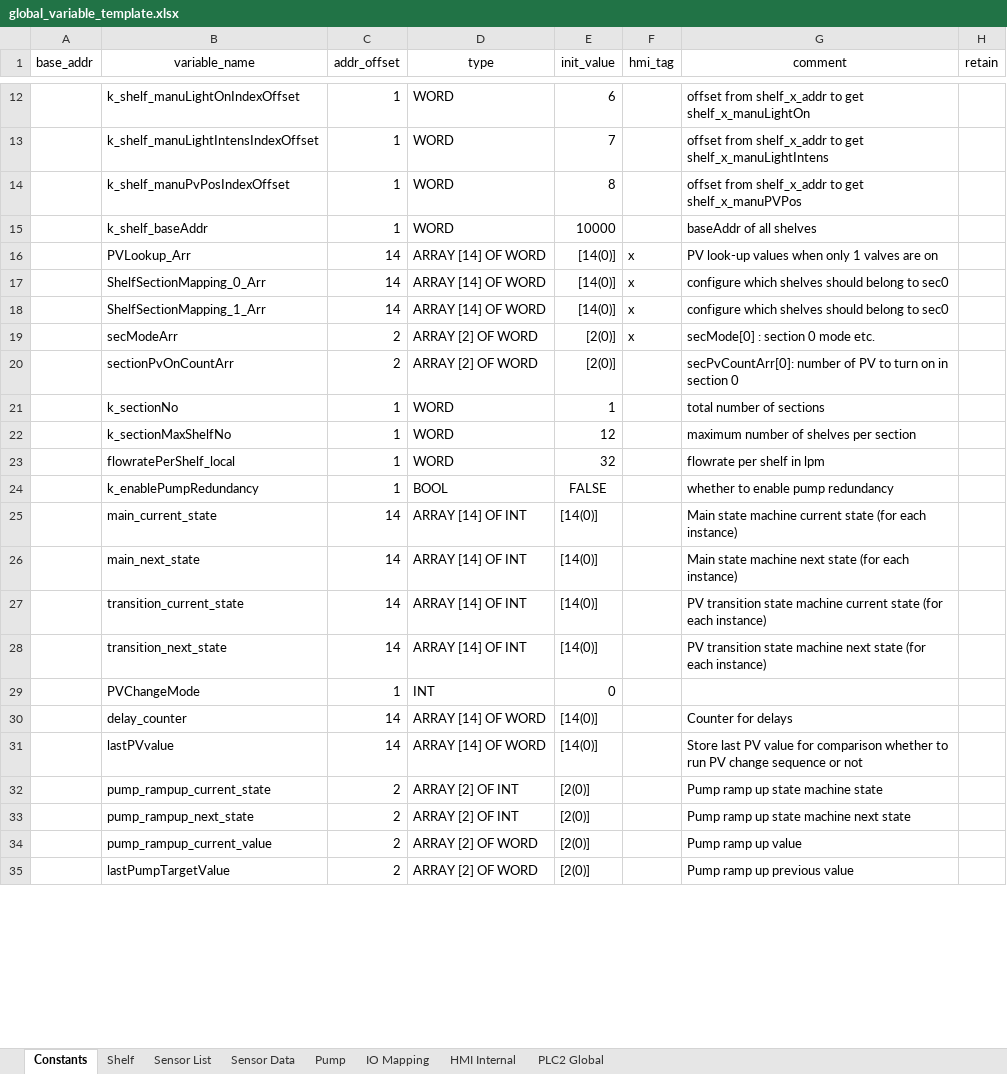
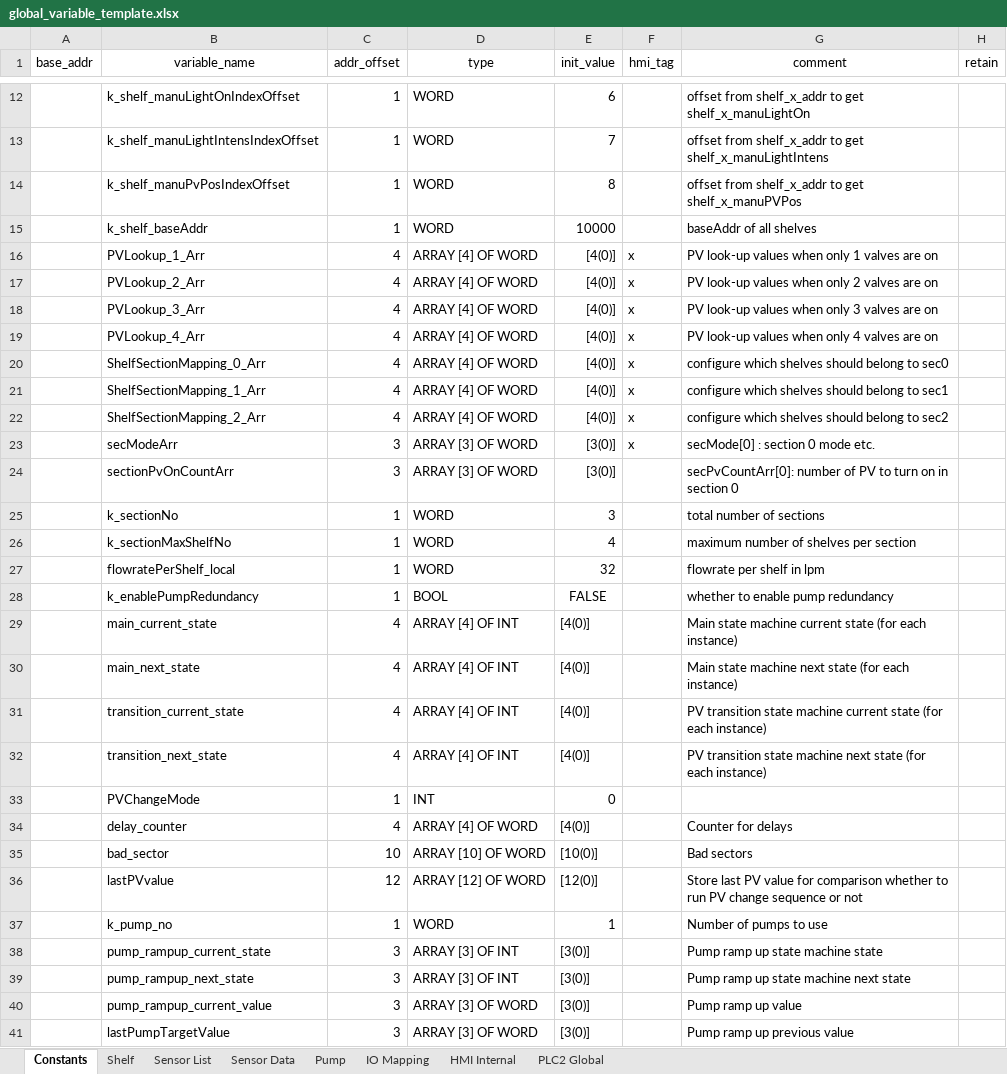
Before and after one commit to T2HOPETECHNIK/Ellemento, an Excel workbook: rack_v2.0/PLC/type_A/data/global_variable_template.xlsx, sheet Constants, drawn as a sheet; only a part is shown, gaps mark what is left out; values as stored, in another font and other column widths than the file's, no borders; addresses are those after the commit; the diff covers the shown part only; the diff names each change by its address in the sheet, - before the commit and + after, or states it on an @@ line.

Commit message:
Added back sections for code in Rack v2.0

```diff
--- a/rack_v2.0/PLC/type_A/data/global_variable_template.xlsx (sheet Constants)
+++ b/rack_v2.0/PLC/type_A/data/global_variable_template.xlsx (sheet Constants)
-B16 (variable_name): PVLookup_Arr
+B16 (variable_name): PVLookup_1_Arr
-C16 (addr_offset): 14
+C16 (addr_offset): 4
-D16 (type): ARRAY [14] OF WORD
+D16 (type): ARRAY [4] OF WORD
-E16 (init_value): [14(0)]
+E16 (init_value): [4(0)]
+row 17:  | PVLookup_2_Arr | 4 | ARRAY [4] OF WORD | [4(0)] | x | PV look-up values when only 2 valves are on
+row 18:  | PVLookup_3_Arr | 4 | ARRAY [4] OF WORD | [4(0)] | x | PV look-up values when only 3 valves are on
+row 19:  | PVLookup_4_Arr | 4 | ARRAY [4] OF WORD | [4(0)] | x | PV look-up values when only 4 valves are on
-C20:C21 (addr_offset): 14
+C20:C21 (addr_offset): 4
-D20:D21 (type): ARRAY [14] OF WORD
+D20:D21 (type): ARRAY [4] OF WORD
-E20:E21 (init_value): [14(0)]
+E20:E21 (init_value): [4(0)]
-G21 (comment): configure which shelves should belong to sec0
+G21 (comment): configure which shelves should belong to sec1
+row 22:  | ShelfSectionMapping_2_Arr | 4 | ARRAY [4] OF WORD | [4(0)] | x | configure which shelves should belong to sec2
-C23:C24 (addr_offset): 2
+C23:C24 (addr_offset): 3
-D23:D24 (type): ARRAY [2] OF WORD
+D23:D24 (type): ARRAY [3] OF WORD
-E23:E24 (init_value): [2(0)]
+E23:E24 (init_value): [3(0)]
-E25 (init_value): 1
+E25 (init_value): 3
-E26 (init_value): 12
+E26 (init_value): 4
-C29:C32 (addr_offset): 14
+C29:C32 (addr_offset): 4
-D29:D32 (type): ARRAY [14] OF INT
+D29:D32 (type): ARRAY [4] OF INT
-E29:E32 (init_value): [14(0)]
+E29:E32 (init_value): [4(0)]
-C34 (addr_offset): 14
+C34 (addr_offset): 4
-D34 (type): ARRAY [14] OF WORD
+D34 (type): ARRAY [4] OF WORD
-E34 (init_value): [14(0)]
+E34 (init_value): [4(0)]
+row 35:  | bad_sector | 10 | ARRAY [10] OF WORD | [10(0)] |  | Bad sectors
-C36 (addr_offset): 14
+C36 (addr_offset): 12
-D36 (type): ARRAY [14] OF WORD
+D36 (type): ARRAY [12] OF WORD
-E36 (init_value): [14(0)]
+E36 (init_value): [12(0)]
+row 37:  | k_pump_no | 1 | WORD | 1 |  | Number of pumps to use
-C38:C41 (addr_offset): 2
+C38:C41 (addr_offset): 3
-D38:D39 (type): ARRAY [2] OF INT
+D38:D39 (type): ARRAY [3] OF INT
-E38:E41 (init_value): [2(0)]
+E38:E41 (init_value): [3(0)]
-D40:D41 (type): ARRAY [2] OF WORD
+D40:D41 (type): ARRAY [3] OF WORD
```
Also changed, not shown: 5 added rows, 10 removed rows, 60 edited cells and cell formats elsewhere in this sheet, sheet IO Mapping, sheet HMI Internal, sheet PLC2 Global, sheet Pump, rack_v2.0/PLC/type_B/data/global_variable_template.xlsx, 2 other files.
